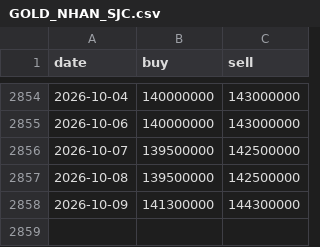
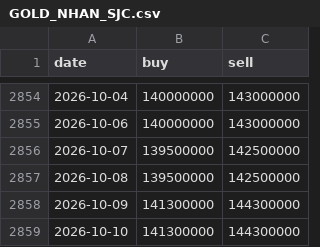
Before and after one commit to vhoanghac/VN-Funds-Dashboard, a CSV file: public/data/GOLD_NHAN_SJC.csv, drawn as a sheet; only a part is shown, gaps mark what is left out.

```diff
--- a/public/data/GOLD_NHAN_SJC.csv
+++ b/public/data/GOLD_NHAN_SJC.csv
@@ -2858 +2858,2 @@ date,buy,sell
 2026-10-09,141300000,144300000
+2026-10-10,141300000,144300000
```
Also changed, not shown: public/data/BTC.csv.
